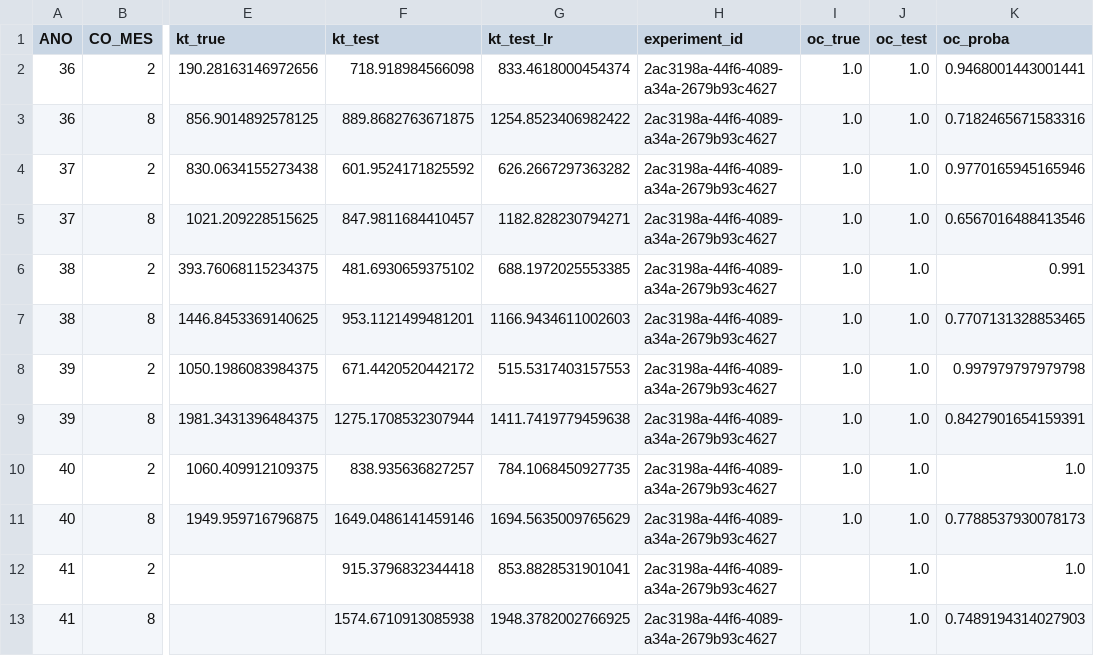
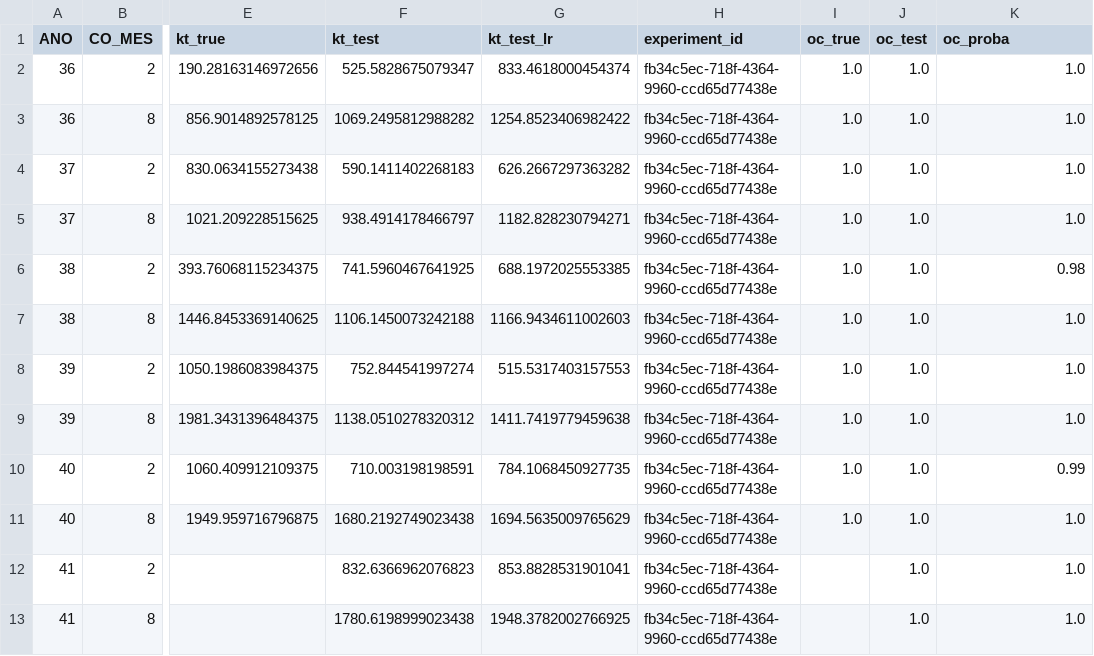
Before and after one commit to QuantImportBrazil/porto_de_paranagua_soja_fev_26_1, a CSV file: results.csv, drawn as a sheet; only a part is shown, gaps mark what is left out; the diff names each change by its address in the sheet, - before the commit and + after, or states it on an @@ line.

```diff
--- a/results.csv
+++ b/results.csv
-F2 (kt_test): 718.918984566098
+F2 (kt_test): 525.5828675079347
-H2:H13 (experiment_id): 2ac3198a-44f6-4089-a34a-2679b93c4627
+H2:H13 (experiment_id): fb34c5ec-718f-4364-9960-ccd65d77438e
-K2 (oc_proba): 0.9468001443001441
+K2 (oc_proba): 1.0
-F3 (kt_test): 889.8682763671875
+F3 (kt_test): 1069.2495812988282
-K3 (oc_proba): 0.7182465671583316
+K3 (oc_proba): 1.0
-F4 (kt_test): 601.9524171825592
+F4 (kt_test): 590.1411402268183
-K4 (oc_proba): 0.9770165945165946
+K4 (oc_proba): 1.0
-F5 (kt_test): 847.9811684410457
+F5 (kt_test): 938.4914178466797
-K5 (oc_proba): 0.6567016488413546
+K5 (oc_proba): 1.0
-F6 (kt_test): 481.6930659375102
+F6 (kt_test): 741.5960467641925
-K6 (oc_proba): 0.991
+K6 (oc_proba): 0.98
-F7 (kt_test): 953.1121499481201
+F7 (kt_test): 1106.1450073242188
-K7 (oc_proba): 0.7707131328853465
+K7 (oc_proba): 1.0
-F8 (kt_test): 671.4420520442172
+F8 (kt_test): 752.844541997274
-K8 (oc_proba): 0.997979797979798
+K8 (oc_proba): 1.0
-F9 (kt_test): 1275.1708532307944
+F9 (kt_test): 1138.0510278320312
-K9 (oc_proba): 0.8427901654159391
+K9 (oc_proba): 1.0
-F10 (kt_test): 838.935636827257
+F10 (kt_test): 710.003198198591
-K10 (oc_proba): 1.0
+K10 (oc_proba): 0.99
-F11 (kt_test): 1649.0486141459146
+F11 (kt_test): 1680.2192749023438
-K11 (oc_proba): 0.7788537930078173
+K11 (oc_proba): 1.0
-F12 (kt_test): 915.3796832344418
+F12 (kt_test): 832.6366962076823
-F13 (kt_test): 1574.6710913085938
+F13 (kt_test): 1780.6198999023438
-K13 (oc_proba): 0.7489194314027903
+K13 (oc_proba): 1.0
```
Also changed, not shown: df_experimentos.csv, fi.csv, 7 other files.
